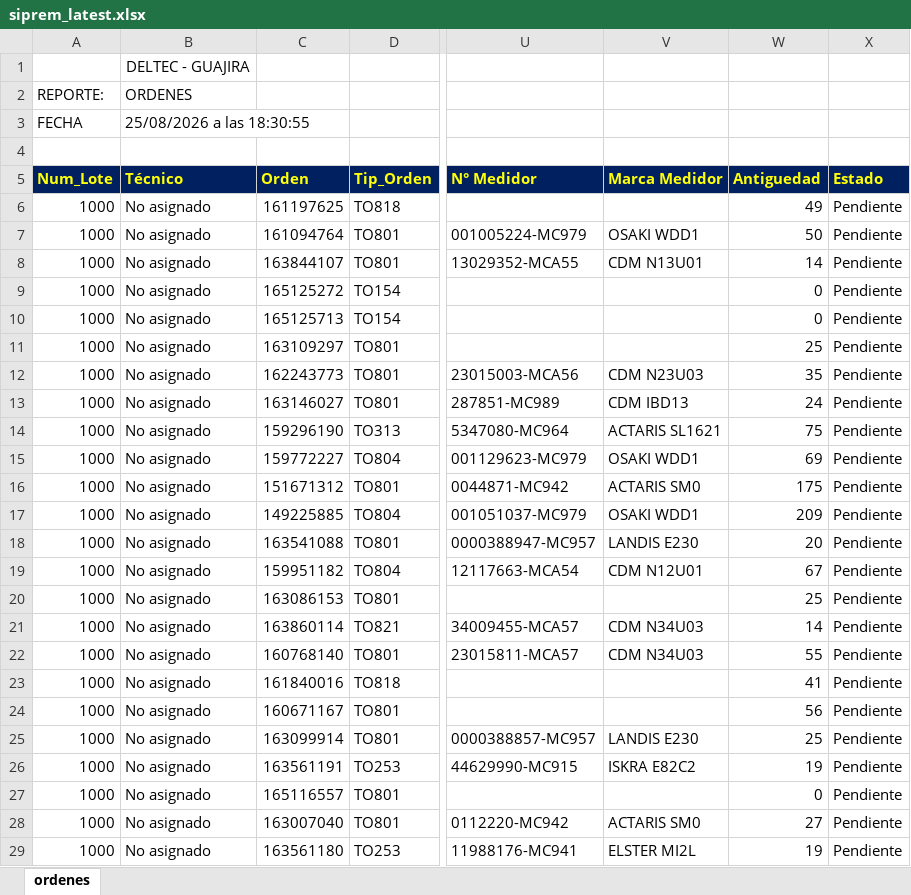
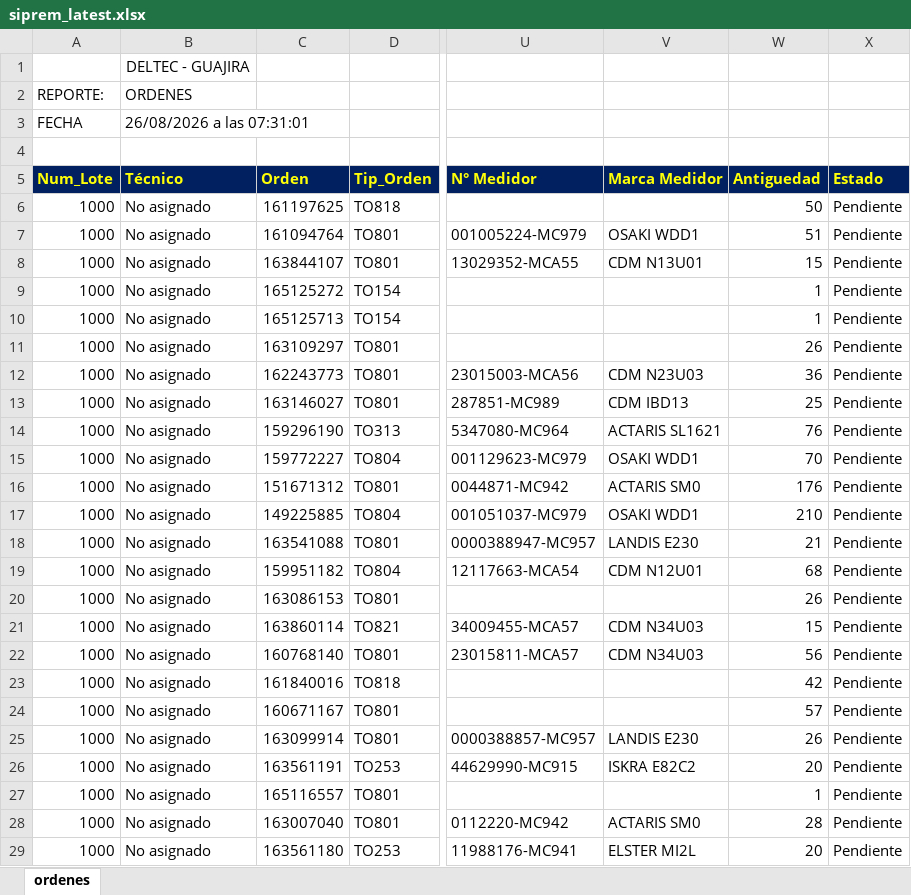
Before and after one commit to vikano27-debug/Dashboard_ING_VOA_Guajira, an Excel workbook: siprem_latest.xlsx, sheet ordenes, drawn as a sheet; only a part is shown, gaps mark what is left out; values as stored, in another font and other column widths than the file's, no borders; the diff covers the shown part only; the diff names each change by its address in the sheet, - before the commit and + after, or states it on an @@ line.

```diff
--- a/siprem_latest.xlsx (sheet ordenes)
+++ b/siprem_latest.xlsx (sheet ordenes)
-B3 (Técnico): 25/08/2026 a las 18:30:55
+B3 (Técnico): 26/08/2026 a las 07:31:01
-W6 (Antiguedad): 49
+W6 (Antiguedad): 50
-W7 (Antiguedad): 50
+W7 (Antiguedad): 51
-W8 (Antiguedad): 14
+W8 (Antiguedad): 15
-W9:W10 (Antiguedad): 0
+W9:W10 (Antiguedad): 1
-W11 (Antiguedad): 25
+W11 (Antiguedad): 26
-W12 (Antiguedad): 35
+W12 (Antiguedad): 36
-W13 (Antiguedad): 24
+W13 (Antiguedad): 25
-W14 (Antiguedad): 75
+W14 (Antiguedad): 76
-W15 (Antiguedad): 69
+W15 (Antiguedad): 70
-W16 (Antiguedad): 175
+W16 (Antiguedad): 176
-W17 (Antiguedad): 209
+W17 (Antiguedad): 210
-W18 (Antiguedad): 20
+W18 (Antiguedad): 21
-W19 (Antiguedad): 67
+W19 (Antiguedad): 68
-W20 (Antiguedad): 25
+W20 (Antiguedad): 26
-W21 (Antiguedad): 14
+W21 (Antiguedad): 15
-W22 (Antiguedad): 55
+W22 (Antiguedad): 56
-W23 (Antiguedad): 41
+W23 (Antiguedad): 42
-W24 (Antiguedad): 56
+W24 (Antiguedad): 57
-W25 (Antiguedad): 25
+W25 (Antiguedad): 26
-W26 (Antiguedad): 19
+W26 (Antiguedad): 20
-W27 (Antiguedad): 0
+W27 (Antiguedad): 1
-W28 (Antiguedad): 27
+W28 (Antiguedad): 28
-W29 (Antiguedad): 19
+W29 (Antiguedad): 20
```
Also changed, not shown: 7 added rows, 7 removed rows and 1123 edited cells elsewhere in this sheet.
